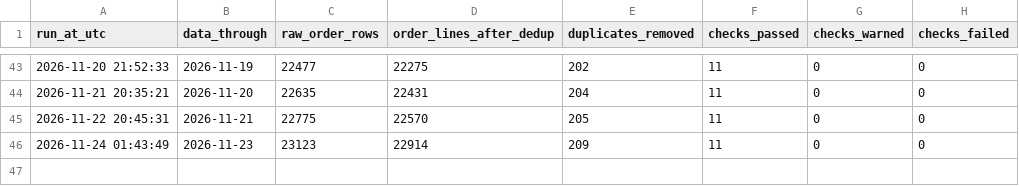
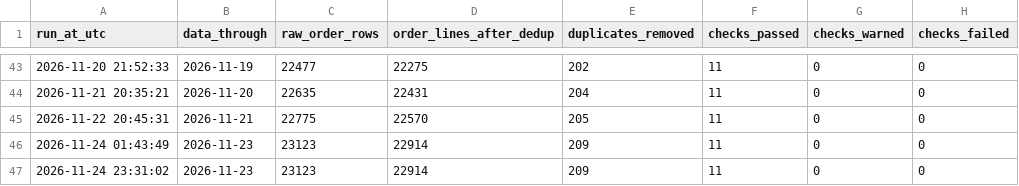
Before and after one commit to Ashleysdata/amazon_seller_analytics, a CSV file: data/run_log.csv, drawn as a sheet; only a part is shown, gaps mark what is left out; the diff names each change by its address in the sheet, - before the commit and + after, or states it on an @@ line.

```diff
--- a/data/run_log.csv
+++ b/data/run_log.csv
+row 47: 2026-11-24 23:31:02 | 2026-11-23 | 23123 | 22914 | 209 | 11 | 0 | 0
```
Also changed, not shown: 1 other file.
